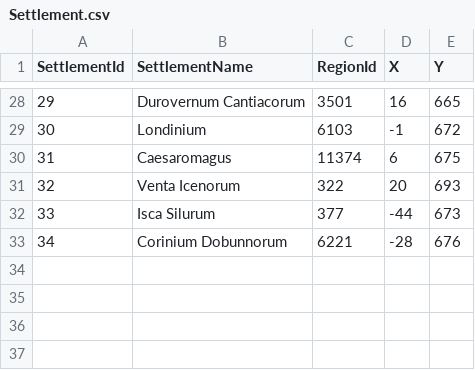
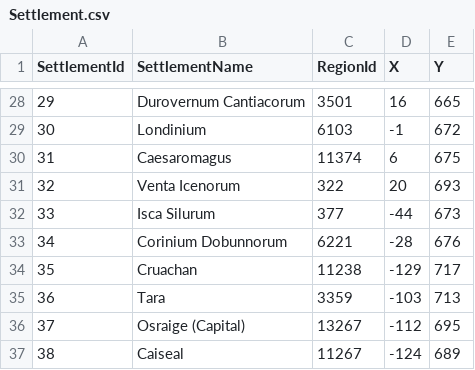
Before and after one commit to jexpop/WorldHistorySimulator, a CSV file: Assets/StreamingAssets/HistoricalData/Settlement.csv, drawn as a sheet; only a part is shown, gaps mark what is left out.

```diff
--- a/Assets/StreamingAssets/HistoricalData/Settlement.csv
+++ b/Assets/StreamingAssets/HistoricalData/Settlement.csv
@@ -33 +33,5 @@ SettlementId;SettlementName;RegionId;X;Y
 34;Corinium Dobunnorum;6221;-28;676
+35;Cruachan;11238;-129;717
+36;Tara;3359;-103;713
+37;Osraige (Capital);13267;-112;695
+38;Caiseal;11267;-124;689
```
Also changed, not shown: Assets/StreamingAssets/HistoricalData/Polity.csv, Assets/StreamingAssets/HistoricalData/TerritoryHistory.csv, 29 other files.
